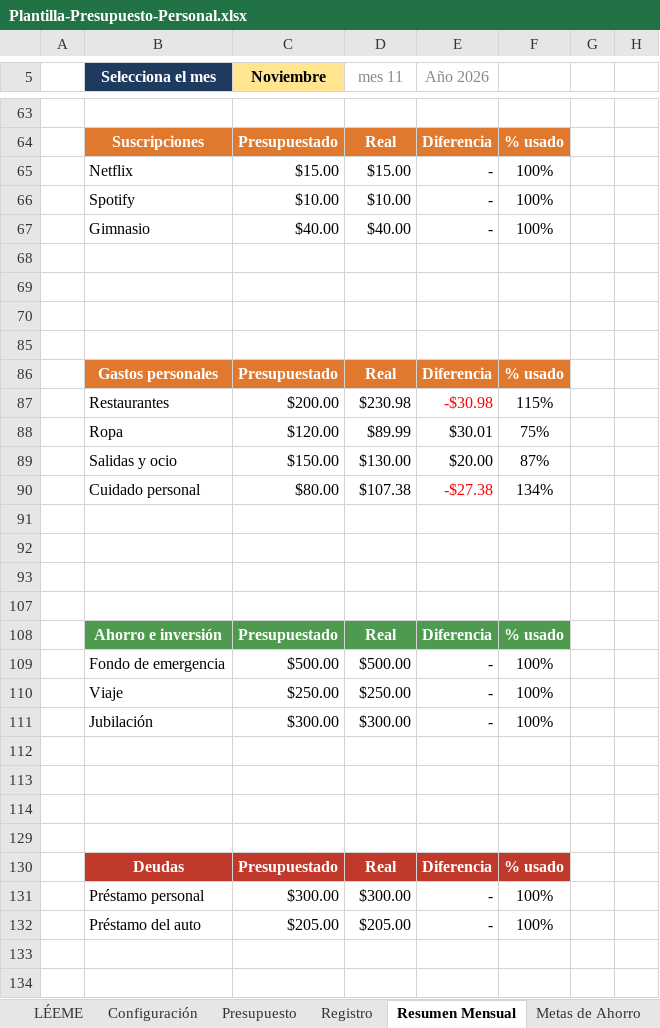
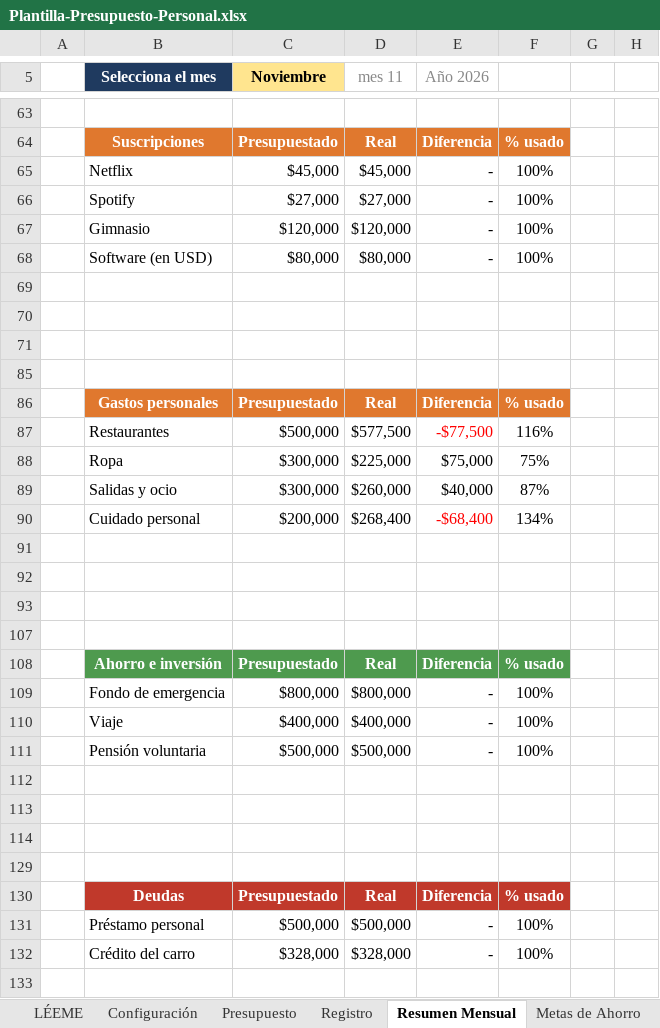
Before and after one commit to Lirios75/MiApp, an Excel workbook: plantillas-presupuesto/Plantilla-Presupuesto-Personal.xlsx, sheet Resumen Mensual, drawn as a sheet; only a part is shown, gaps mark what is left out; the shorter side is filled out with more unchanged rows; values as stored, in another font and other column widths than the file's, no borders; charts and pictures and conditional formats not drawn; removed rows and columns are numbered as before the commit, all else as after; the diff covers the shown part only; the diff names each change by its address in the sheet, - before the commit and + after, or states it on an @@ line.

```diff
--- a/plantillas-presupuesto/Plantilla-Presupuesto-Personal.xlsx (sheet Resumen Mensual)
+++ b/plantillas-presupuesto/Plantilla-Presupuesto-Personal.xlsx (sheet Resumen Mensual)
-C65 (Noviembre): $15.00
+C65 (Noviembre): $45,000
-D65 (mes 11): $15.00
+D65 (mes 11): $45,000
-C66 (Noviembre): $10.00
+C66 (Noviembre): $27,000
-D66 (mes 11): $10.00
+D66 (mes 11): $27,000
-C67 (Noviembre): $40.00
+C67 (Noviembre): $120,000
-D67 (mes 11): $40.00
+D67 (mes 11): $120,000
+row 68:  | Software (en USD) | $80,000 | $80,000 | - | 100%
-row 87:  | Restaurantes | $200.00 | $230.98 | -$30.98 | 115%
-row 88:  | Ropa | $120.00 | $89.99 | $30.01 | 75%
-row 89:  | Salidas y ocio | $150.00 | $130.00 | $20.00 | 87%
-row 90:  | Cuidado personal | $80.00 | $107.38 | -$27.38 | 134%
+row 87:  | Restaurantes | $500,000 | $577,500 | -$77,500 | 116%
+row 88:  | Ropa | $300,000 | $225,000 | $75,000 | 75%
+row 89:  | Salidas y ocio | $300,000 | $260,000 | $40,000 | 87%
+row 90:  | Cuidado personal | $200,000 | $268,400 | -$68,400 | 134%
-C109 (Noviembre): $500.00
+C109 (Noviembre): $800,000
-D109 (mes 11): $500.00
+D109 (mes 11): $800,000
-C110 (Noviembre): $250.00
+C110 (Noviembre): $400,000
-D110 (mes 11): $250.00
+D110 (mes 11): $400,000
-row 111:  | Jubilación | $300.00 | $300.00 | - | 100%
+row 111:  | Pensión voluntaria | $500,000 | $500,000 | - | 100%
-C131 (Noviembre): $300.00
+C131 (Noviembre): $500,000
-D131 (mes 11): $300.00
+D131 (mes 11): $500,000
-row 132:  | Préstamo del auto | $205.00 | $205.00 | - | 100%
+row 132:  | Crédito del carro | $328,000 | $328,000 | - | 100%
```
Also changed, not shown: 10 added rows, 10 removed rows and 8 edited cells elsewhere in this sheet, sheet Registro, sheet Reporte Anual, sheet Presupuesto, sheet Balance de Cuentas, sheet Metas de Ahorro, sheet Configuración, 1 more sheet, formulas that keep their value, hidden cells, charts or pictures, 1 other file.
